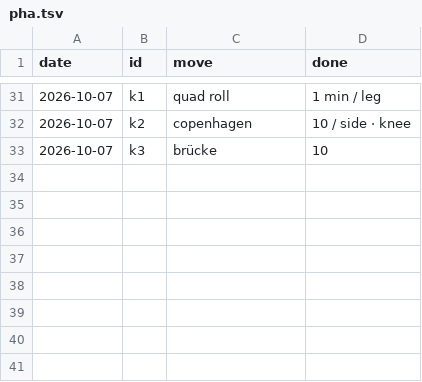
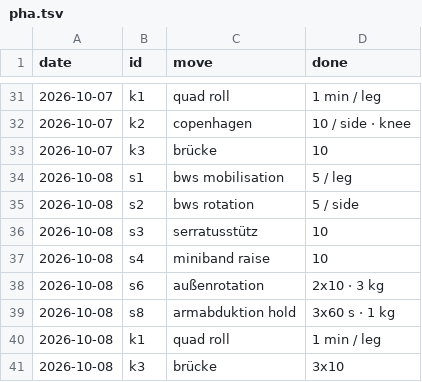
Before and after one commit to borawhocodess/salihboraozturk.com, a TSV file: other/tables/pha.tsv, drawn as a sheet; only a part is shown, gaps mark what is left out; the diff names each change by its address in the sheet, - before the commit and + after, or states it on an @@ line.

```diff
--- a/other/tables/pha.tsv
+++ b/other/tables/pha.tsv
+row 34: 2026-10-08 | s1 | bws mobilisation | 5 / leg
+row 35: 2026-10-08 | s2 | bws rotation | 5 / side
+row 36: 2026-10-08 | s3 | serratusstütz | 10
+row 37: 2026-10-08 | s4 | miniband raise | 10
+row 38: 2026-10-08 | s6 | außenrotation | 2x10 · 3 kg
+row 39: 2026-10-08 | s8 | armabduktion hold | 3x60 s · 1 kg
+row 40: 2026-10-08 | k1 | quad roll | 1 min / leg
+row 41: 2026-10-08 | k3 | brücke | 3x10
```
